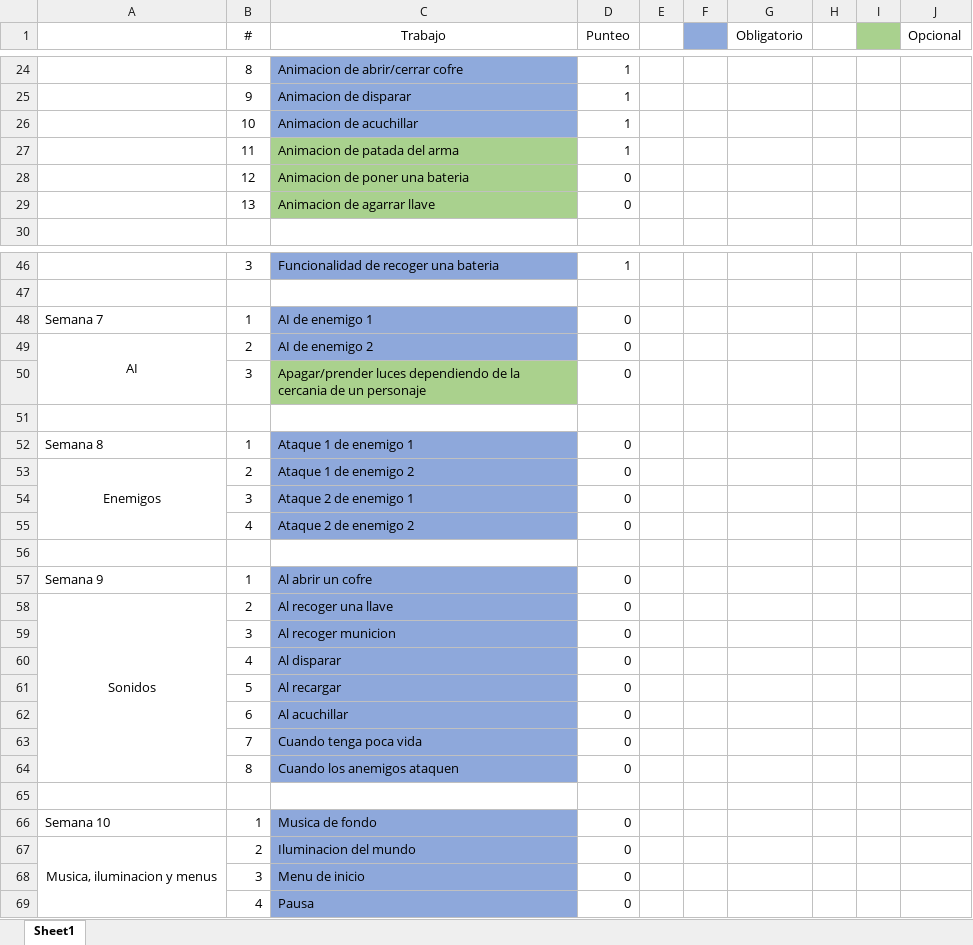
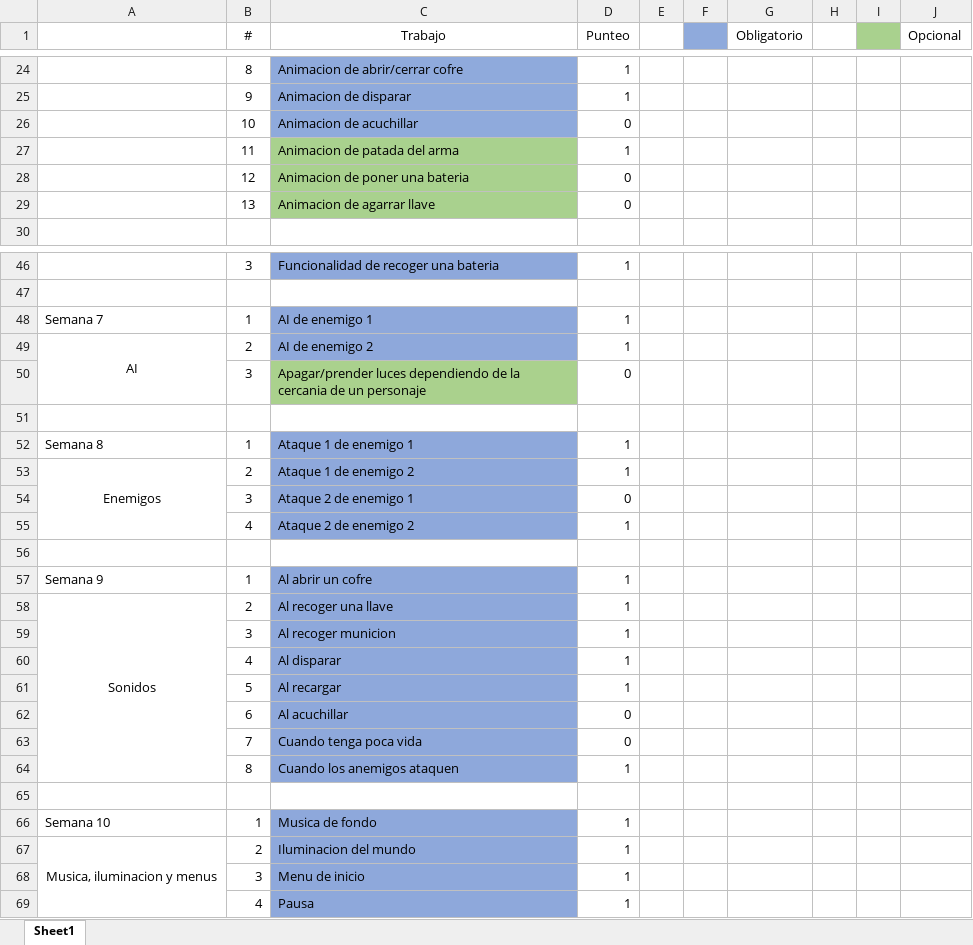
Before and after one commit to uvg-cc3063/toti, an Excel workbook: Calendario.xlsx, sheet Sheet1, drawn as a sheet; only a part is shown, gaps mark what is left out; values as stored, in another font and other column widths than the file's, no borders; the diff covers the shown part only; the diff names each change by its address in the sheet, - before the commit and + after, or states it on an @@ line.

Commit message:
calendario

```diff
--- a/Calendario.xlsx (sheet Sheet1)
+++ b/Calendario.xlsx (sheet Sheet1)
-D26 (Punteo): 1
+D26 (Punteo): 0
-D48:D49 (Punteo): 0
+D48:D49 (Punteo): 1
-D52:D53 (Punteo): 0
+D52:D53 (Punteo): 1
-D55 (Punteo): 0
+D55 (Punteo): 1
-D57:D61 (Punteo): 0
+D57:D61 (Punteo): 1
-D64 (Punteo): 0
+D64 (Punteo): 1
-D66:D69 (Punteo): 0
+D66:D69 (Punteo): 1
```
Also changed, not shown: 2 edited cells elsewhere in this sheet.
